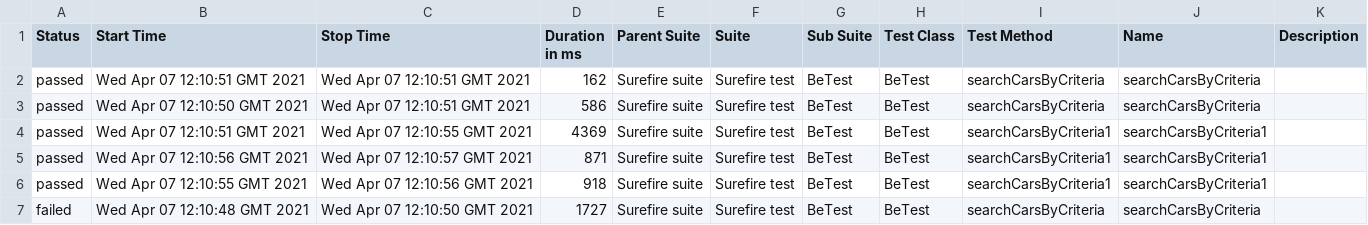
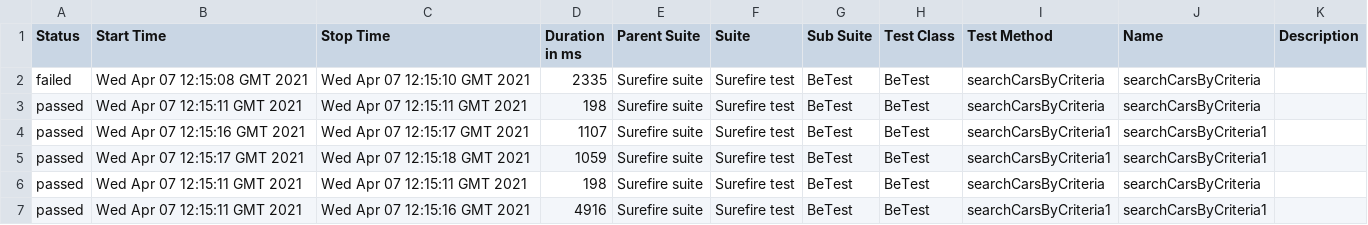
Before and after one commit to kuryuliya/EvosTask, a CSV file: 4/data/suites.csv, drawn as a sheet.

```diff
--- a/4/data/suites.csv
+++ b/4/data/suites.csv
@@ -1,7 +1,7 @@
 "Status","Start Time","Stop Time","Duration in ms","Parent Suite","Suite","Sub Suite","Test Class","Test Method","Name","Description"
-"passed","Wed Apr 07 12:10:51 GMT 2021","Wed Apr 07 12:10:51 GMT 2021","162","Surefire suite","Surefire test","BeTest","BeTest","searchCarsByCriteria","searchCarsByCriteria",""
-"passed","Wed Apr 07 12:10:50 GMT 2021","Wed Apr 07 12:10:51 GMT 2021","586","Surefire suite","Surefire test","BeTest","BeTest","searchCarsByCriteria","searchCarsByCriteria",""
-"passed","Wed Apr 07 12:10:51 GMT 2021","Wed Apr 07 12:10:55 GMT 2021","4369","Surefire suite","Surefire test","BeTest","BeTest","searchCarsByCriteria1","searchCarsByCriteria1",""
-"passed","Wed Apr 07 12:10:56 GMT 2021","Wed Apr 07 12:10:57 GMT 2021","871","Surefire suite","Surefire test","BeTest","BeTest","searchCarsByCriteria1","searchCarsByCriteria1",""
-"passed","Wed Apr 07 12:10:55 GMT 2021","Wed Apr 07 12:10:56 GMT 2021","918","Surefire suite","Surefire test","BeTest","BeTest","searchCarsByCriteria1","searchCarsByCriteria1",""
-"failed","Wed Apr 07 12:10:48 GMT 2021","Wed Apr 07 12:10:50 GMT 2021","1727","Surefire suite","Surefire test","BeTest","BeTest","searchCarsByCriteria","searchCarsByCriteria",""
+"failed","Wed Apr 07 12:15:08 GMT 2021","Wed Apr 07 12:15:10 GMT 2021","2335","Surefire suite","Surefire test","BeTest","BeTest","searchCarsByCriteria","searchCarsByCriteria",""
+"passed","Wed Apr 07 12:15:11 GMT 2021","Wed Apr 07 12:15:11 GMT 2021","198","Surefire suite","Surefire test","BeTest","BeTest","searchCarsByCriteria","searchCarsByCriteria",""
+"passed","Wed Apr 07 12:15:16 GMT 2021","Wed Apr 07 12:15:17 GMT 2021","1107","Surefire suite","Surefire test","BeTest","BeTest","searchCarsByCriteria1","searchCarsByCriteria1",""
+"passed","Wed Apr 07 12:15:17 GMT 2021","Wed Apr 07 12:15:18 GMT 2021","1059","Surefire suite","Surefire test","BeTest","BeTest","searchCarsByCriteria1","searchCarsByCriteria1",""
+"passed","Wed Apr 07 12:15:11 GMT 2021","Wed Apr 07 12:15:11 GMT 2021","198","Surefire suite","Surefire test","BeTest","BeTest","searchCarsByCriteria","searchCarsByCriteria",""
+"passed","Wed Apr 07 12:15:11 GMT 2021","Wed Apr 07 12:15:16 GMT 2021","4916","Surefire suite","Surefire test","BeTest","BeTest","searchCarsByCriteria1","searchCarsByCriteria1",""
```
Also changed, not shown: 42 other files.
